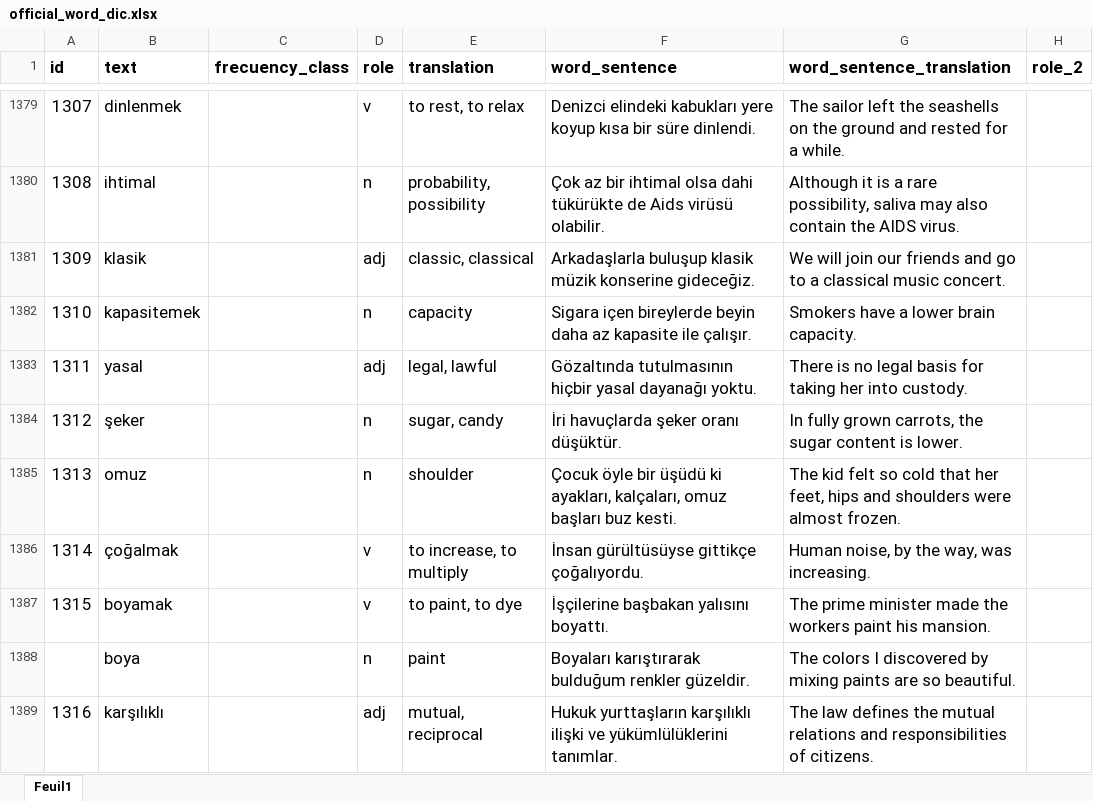
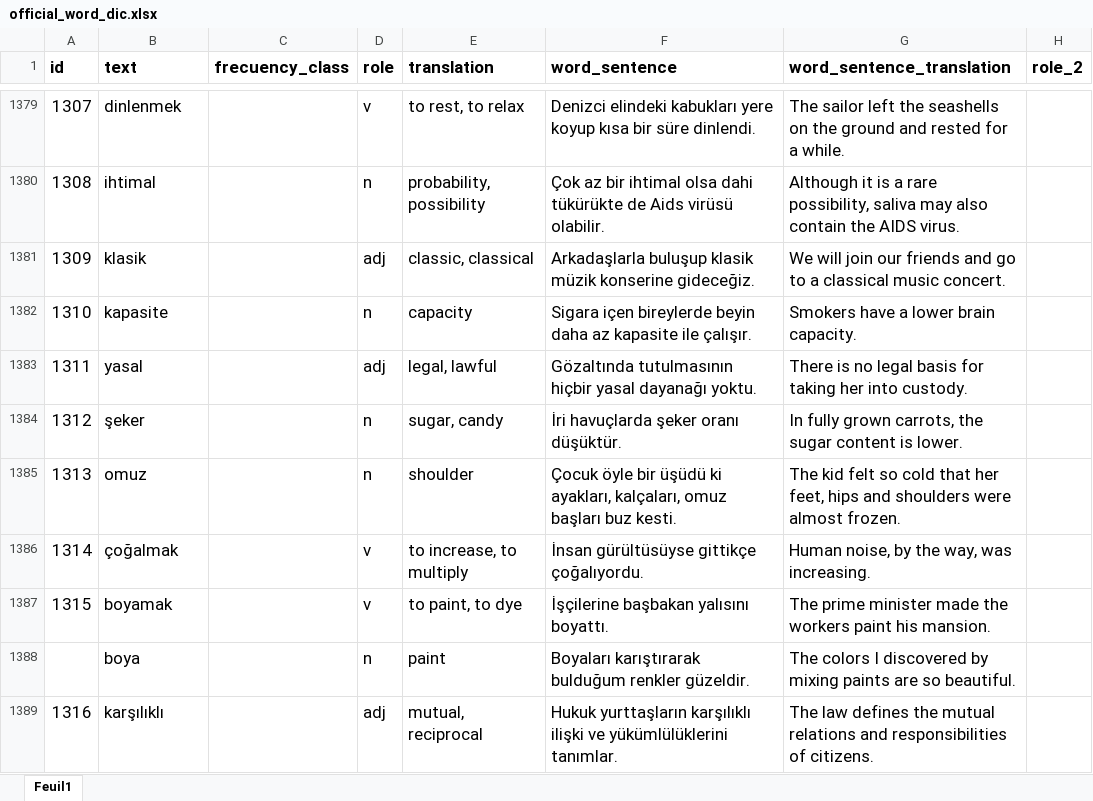
Before and after one commit to RueRivoli/learnLanguageWithAI, an Excel workbook: python/Word_database/official_word_dic.xlsx, sheet Feuil1, drawn as a sheet; only a part is shown, gaps mark what is left out; values as stored, in another font and other column widths than the file's, no borders; table styles not drawn; the diff names each change by its address in the sheet, - before the commit and + after, or states it on an @@ line.

```diff
--- a/python/Word_database/official_word_dic.xlsx (sheet Feuil1)
+++ b/python/Word_database/official_word_dic.xlsx (sheet Feuil1)
-B1382 (text): kapasitemek
+B1382 (text): kapasite
```
Also changed, not shown: 15 other files.
